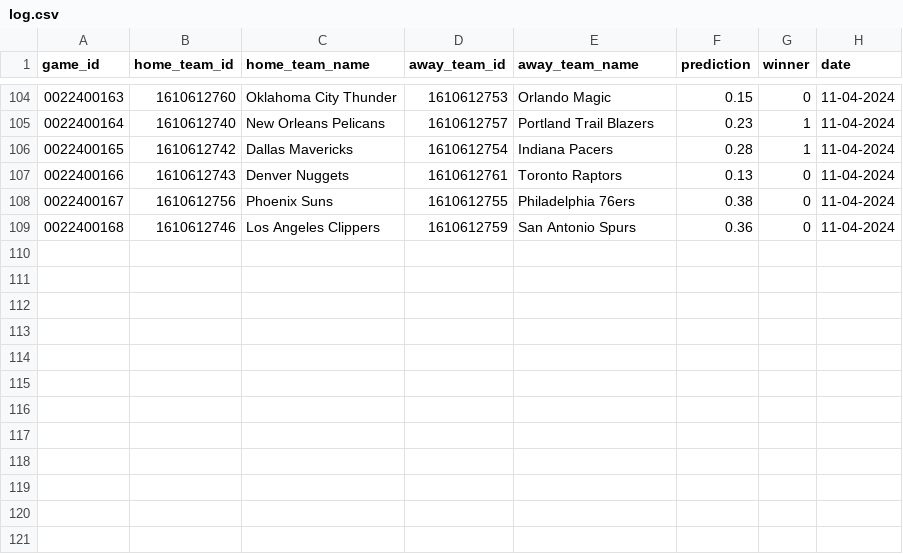
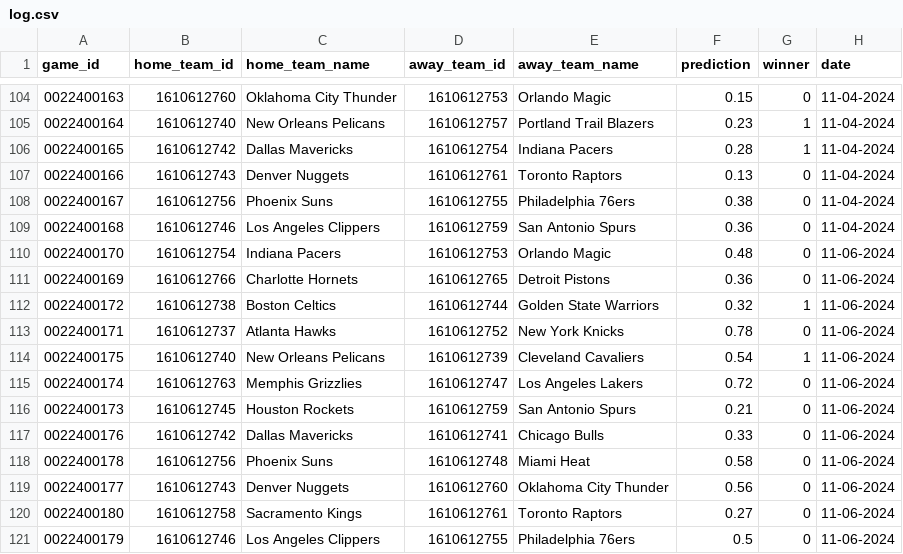
Before and after one commit to globalgumbs/globalgumbs.com, a CSV file: artifacts/log.csv, drawn as a sheet; only a part is shown, gaps mark what is left out; the diff names each change by its address in the sheet, - before the commit and + after, or states it on an @@ line.

```diff
--- a/artifacts/log.csv
+++ b/artifacts/log.csv
+row 110: 0022400170 | 1610612754 | Indiana Pacers | 1610612753 | Orlando Magic | 0.48 | 0 | 11-06-2024
+row 111: 0022400169 | 1610612766 | Charlotte Hornets | 1610612765 | Detroit Pistons | 0.36 | 0 | 11-06-2024
+row 112: 0022400172 | 1610612738 | Boston Celtics | 1610612744 | Golden State Warriors | 0.32 | 1 | 11-06-2024
+row 113: 0022400171 | 1610612737 | Atlanta Hawks | 1610612752 | New York Knicks | 0.78 | 0 | 11-06-2024
+row 114: 0022400175 | 1610612740 | New Orleans Pelicans | 1610612739 | Cleveland Cavaliers | 0.54 | 1 | 11-06-2024
+row 115: 0022400174 | 1610612763 | Memphis Grizzlies | 1610612747 | Los Angeles Lakers | 0.72 | 0 | 11-06-2024
+row 116: 0022400173 | 1610612745 | Houston Rockets | 1610612759 | San Antonio Spurs | 0.21 | 0 | 11-06-2024
+row 117: 0022400176 | 1610612742 | Dallas Mavericks | 1610612741 | Chicago Bulls | 0.33 | 0 | 11-06-2024
+row 118: 0022400178 | 1610612756 | Phoenix Suns | 1610612748 | Miami Heat | 0.58 | 0 | 11-06-2024
+row 119: 0022400177 | 1610612743 | Denver Nuggets | 1610612760 | Oklahoma City Thunder | 0.56 | 0 | 11-06-2024
+row 120: 0022400180 | 1610612758 | Sacramento Kings | 1610612761 | Toronto Raptors | 0.27 | 0 | 11-06-2024
+row 121: 0022400179 | 1610612746 | Los Angeles Clippers | 1610612755 | Philadelphia 76ers | 0.5 | 0 | 11-06-2024
```
Also changed, not shown: 2 other files.
